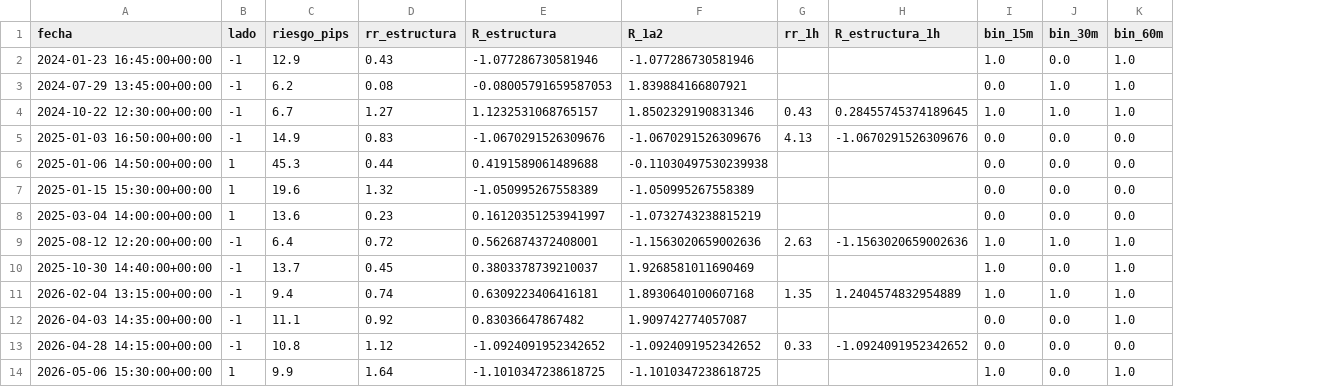
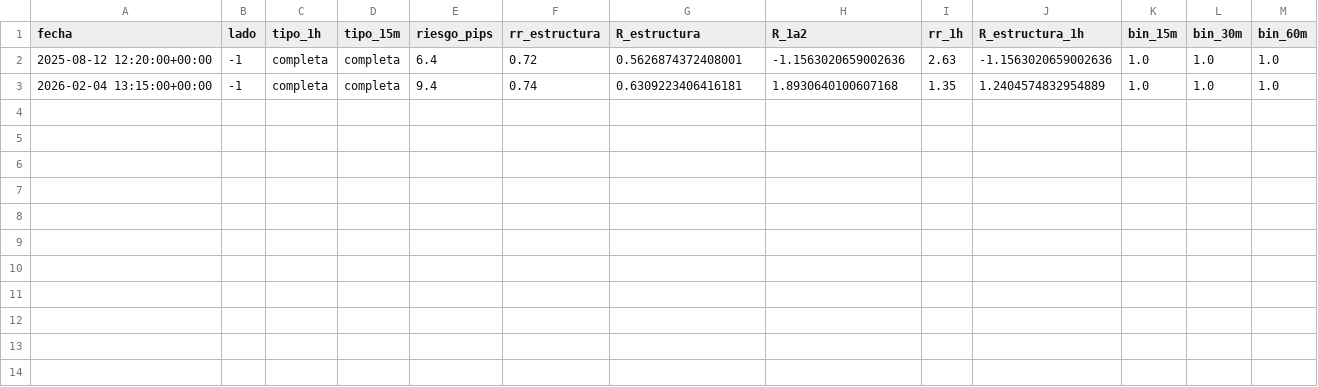
Before and after one commit to brandyherrera944-art/bot-senales, a CSV file: operaciones_smc_ny.csv, drawn as a sheet; removed rows and columns are numbered as before the commit, all else as after; the diff names each change by its address in the sheet, - before the commit and + after, or states it on an @@ line.

```diff
--- a/operaciones_smc_ny.csv
+++ b/operaciones_smc_ny.csv
+column C (tipo_1h), rows 2-3: completa | completa
+column D (tipo_15m), rows 2-3: completa | completa
-row 2: 2024-01-23 16:45:00+00:00 | -1 | 12.9 | 0.43 | -1.077286730581946 | -1.077286730581946 |  |  | 1.0 | 0.0 | 1.0
-row 3: 2024-07-29 13:45:00+00:00 | -1 | 6.2 | 0.08 | -0.08005791659587053 | 1.839884166807921 |  |  | 0.0 | 1.0 | 1.0
-row 4: 2024-10-22 12:30:00+00:00 | -1 | 6.7 | 1.27 | 1.1232531068765157 | 1.8502329190831346 | 0.43 | 0.28455745374189645 | 1.0 | 1.0 | 1.0
-row 5: 2025-01-03 16:50:00+00:00 | -1 | 14.9 | 0.83 | -1.0670291526309676 | -1.0670291526309676 | 4.13 | -1.0670291526309676 | 0.0 | 0.0 | 0.0
-row 6: 2025-01-06 14:50:00+00:00 | 1 | 45.3 | 0.44 | 0.4191589061489688 | -0.11030497530239938 |  |  | 0.0 | 0.0 | 0.0
-row 7: 2025-01-15 15:30:00+00:00 | 1 | 19.6 | 1.32 | -1.050995267558389 | -1.050995267558389 |  |  | 0.0 | 0.0 | 0.0
-row 8: 2025-03-04 14:00:00+00:00 | 1 | 13.6 | 0.23 | 0.16120351253941997 | -1.0732743238815219 |  |  | 0.0 | 0.0 | 0.0
-row 10: 2025-10-30 14:40:00+00:00 | -1 | 13.7 | 0.45 | 0.3803378739210037 | 1.9268581011690469 |  |  | 1.0 | 0.0 | 1.0
-row 12: 2026-04-03 14:35:00+00:00 | -1 | 11.1 | 0.92 | 0.83036647867482 | 1.909742774057087 |  |  | 0.0 | 0.0 | 1.0
-row 13: 2026-04-28 14:15:00+00:00 | -1 | 10.8 | 1.12 | -1.0924091952342652 | -1.0924091952342652 | 0.33 | -1.0924091952342652 | 0.0 | 0.0 | 0.0
-row 14: 2026-05-06 15:30:00+00:00 | 1 | 9.9 | 1.64 | -1.1010347238618725 | -1.1010347238618725 |  |  | 1.0 | 0.0 | 1.0
```
